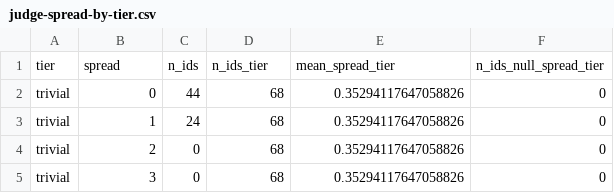
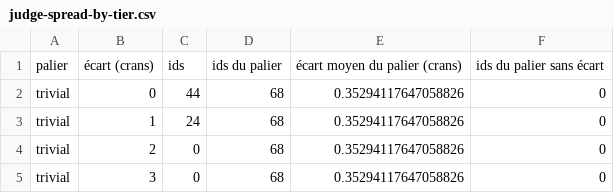
Before and after one commit to scombat/s1d1-bench, a CSV file: report/base-v1/figures/judge-spread-by-tier.csv, drawn as a sheet; only a part is shown; removed rows and columns are numbered as before the commit, all else as after; the diff names each change by its address in the sheet, - before the commit and + after, or states it on an @@ line.

```diff
--- a/report/base-v1/figures/judge-spread-by-tier.csv
+++ b/report/base-v1/figures/judge-spread-by-tier.csv
-row 1: tier | spread | n_ids | n_ids_tier | mean_spread_tier | n_ids_null_spread_tier
+row 1: palier | écart (crans) | ids | ids du palier | écart moyen du palier (crans) | ids du palier sans écart
```
Also changed, not shown: report/base-v1/figures/confusion.csv, report/base-v1/figures/language-disagreements.csv, 6 other files.
